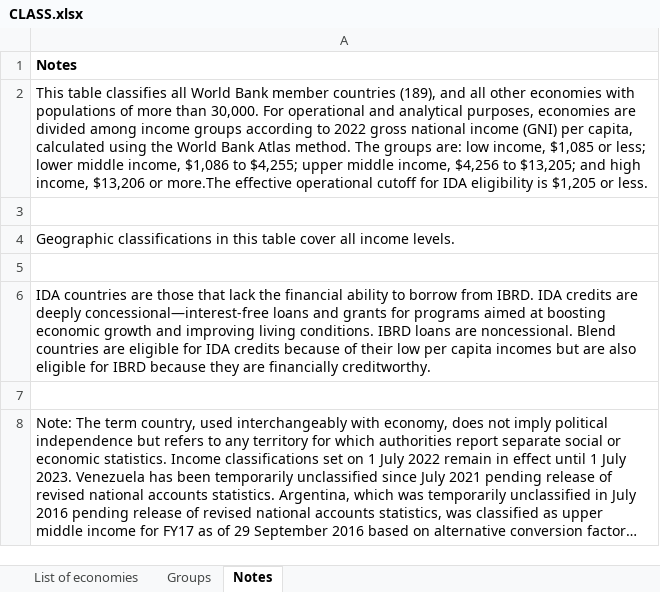
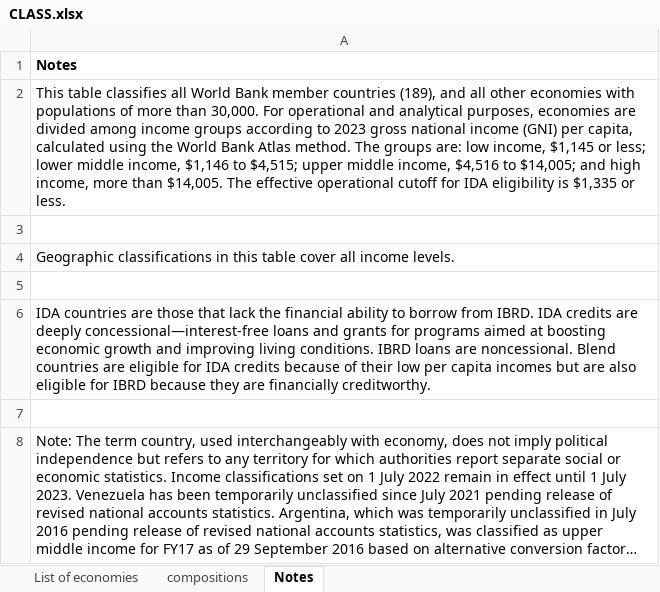
Before and after one commit to worldbank/SPI, an Excel workbook: 01_raw_data/misc/CLASS.xlsx, sheet Notes, drawn as a sheet; long unchanged cells end in …; values as stored, in another font and other column widths than the file's, no borders; the diff names each change by its address in the sheet, - before the commit and + after, or states it on an @@ line.

```diff
--- a/01_raw_data/misc/CLASS.xlsx (sheet Notes)
+++ b/01_raw_data/misc/CLASS.xlsx (sheet Notes)
-sheet tab: Groups
+sheet tab: compositions
-A2: …according to 2022 gross national income (GNI) per capita, calculated using the World Bank Atlas method. The groups are: low income, $1,085 or less; lower middle income, $1,086 to $4,255; upper middle income, $4,256 to $13,205; and high income, $13,206 or more.The effective operational cutoff for IDA eligibility is $1,205 or less.
+A2: …according to 2023 gross national income (GNI) per capita, calculated using the World Bank Atlas method. The groups are: low income, $1,145 or less; lower middle income, $1,146 to $4,515; upper middle income, $4,516 to $14,005; and high income, more than $14,005. The effective operational cutoff for IDA eligibility is $1,335 or less.
```
Also changed, not shown: sheet compositions, sheet List of economies, 32 other files.
